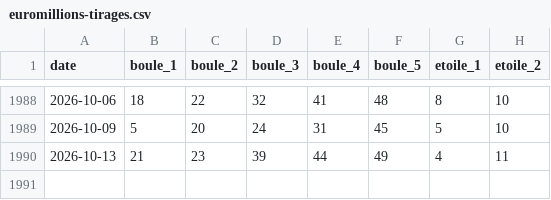
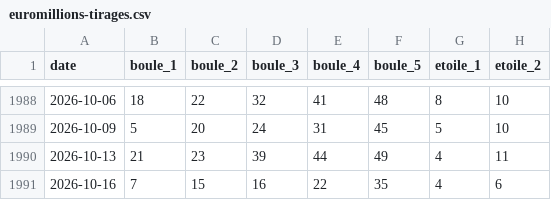
Before and after one commit to langloisrodolphe03319-hash/euromillions-lab, a CSV file: euromillions-tirages.csv, drawn as a sheet; only a part is shown, gaps mark what is left out.

```diff
--- a/euromillions-tirages.csv
+++ b/euromillions-tirages.csv
@@ -1990 +1990,2 @@
 2026-10-13,21,23,39,44,49,4,11
+2026-10-16,7,15,16,22,35,4,6
```
Also changed, not shown: 2 other files.
